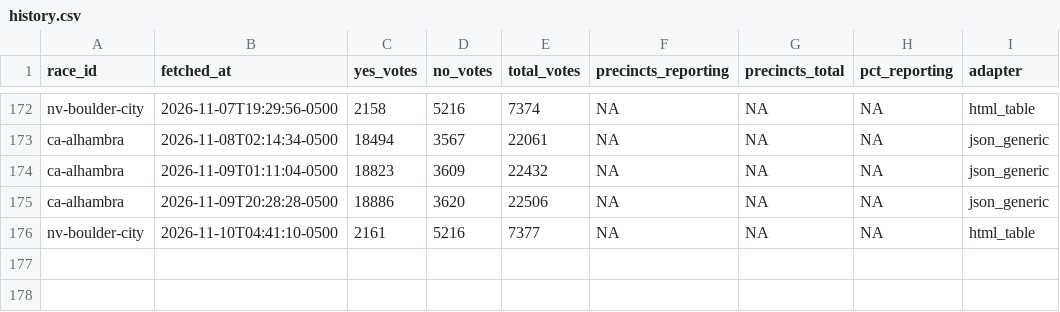
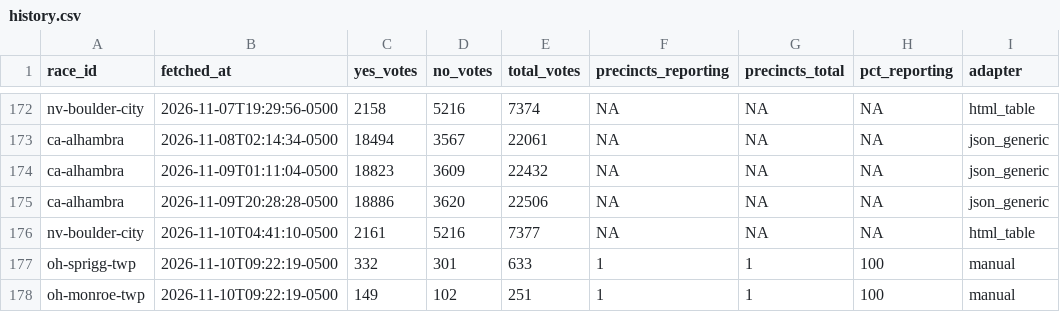
Before and after one commit to alexlundry/data_center_ballot_tracker, a CSV file: data/history.csv, drawn as a sheet; only a part is shown, gaps mark what is left out; the diff names each change by its address in the sheet, - before the commit and + after, or states it on an @@ line.

```diff
--- a/data/history.csv
+++ b/data/history.csv
+row 177: oh-sprigg-twp | 2026-11-10T09:22:19-0500 | 332 | 301 | 633 | 1 | 1 | 100 | manual
+row 178: oh-monroe-twp | 2026-11-10T09:22:19-0500 | 149 | 102 | 251 | 1 | 1 | 100 | manual
```
Also changed, not shown: site/data/results.csv, 1 other file.
